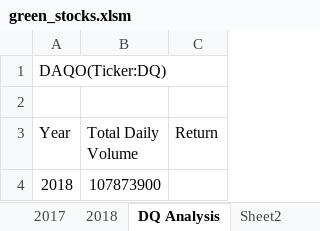
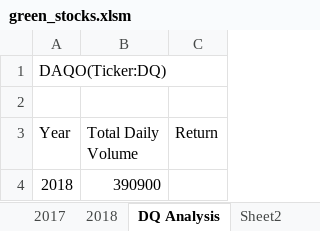
Before and after one commit to Vanattar/Stock_Analysis, an Excel workbook: green_stocks.xlsm, sheet DQ Analysis, drawn as a sheet; values as stored, in another font and other column widths than the file's, no borders; the diff names each change by its address in the sheet, - before the commit and + after, or states it on an @@ line.

Commit message:
Add files via upload

```diff
--- a/green_stocks.xlsm (sheet DQ Analysis)
+++ b/green_stocks.xlsm (sheet DQ Analysis)
-B4 (Total Daily Volume): 107873900
+B4 (Total Daily Volume): 390900
```
